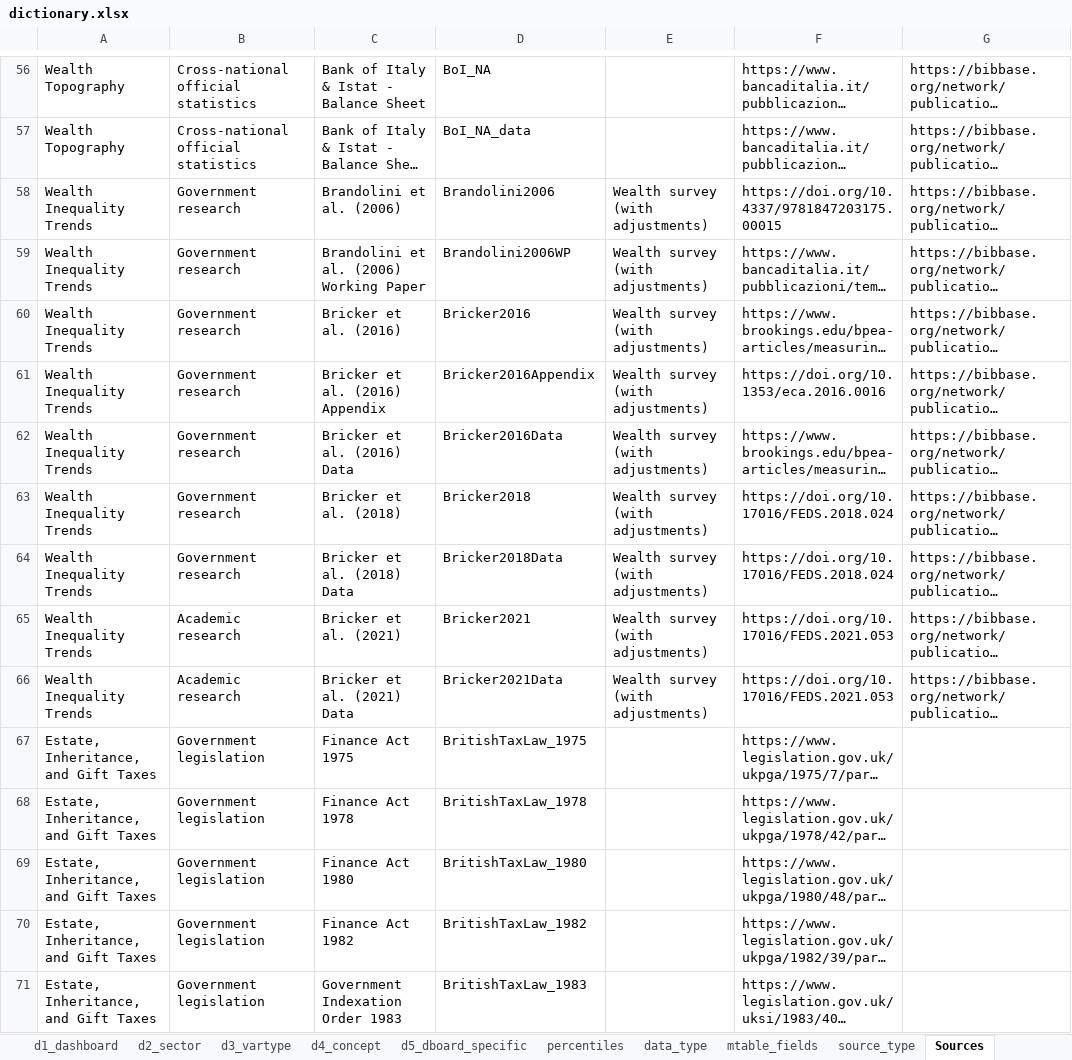
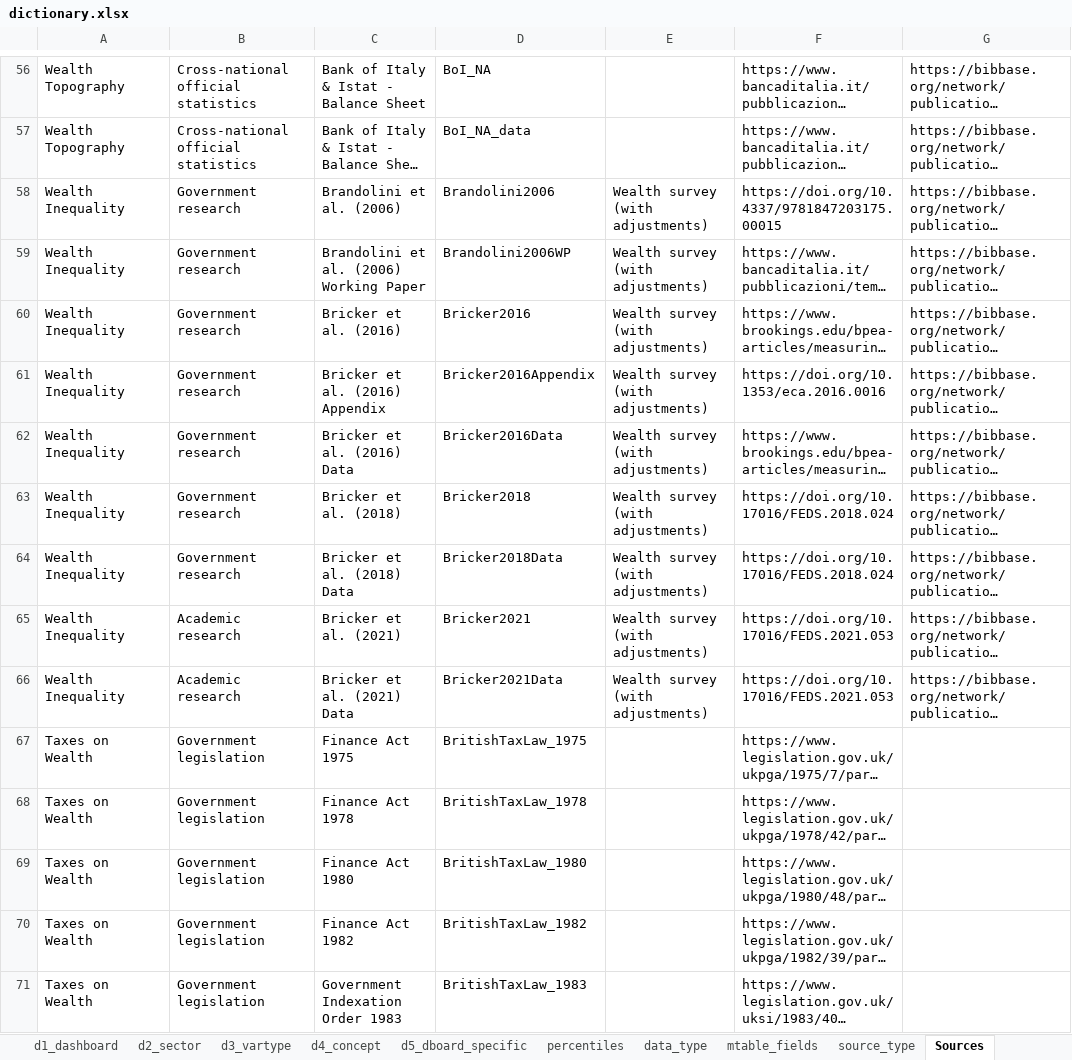
Before and after one commit to ignacio-flores/data-showroom, an Excel workbook: data/dictionary.xlsx, sheet Sources, drawn as a sheet; only a part is shown, gaps mark what is left out; long unchanged cells end in …; values as stored, in another font and other column widths than the file's, no borders; the diff covers the shown part only; the diff names each change by its address in the sheet, - before the commit and + after, or states it on an @@ line.

```diff
--- a/data/dictionary.xlsx (sheet Sources)
+++ b/data/dictionary.xlsx (sheet Sources)
-A58:A66: Wealth Inequality Trends
+A58:A66: Wealth Inequality
-A67:A71: Estate, Inheritance, and Gift Taxes
+A67:A71: Taxes on Wealth
```
Also changed, not shown: 831 edited cells elsewhere in this sheet, 14 other files.
